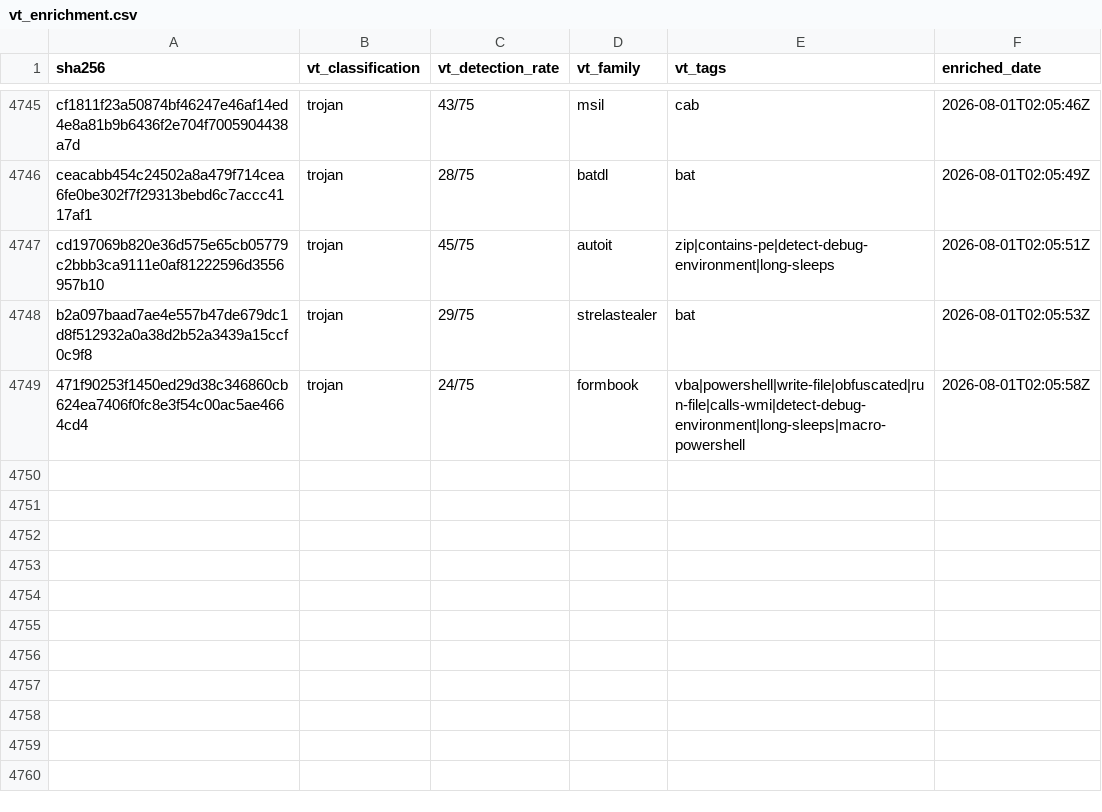
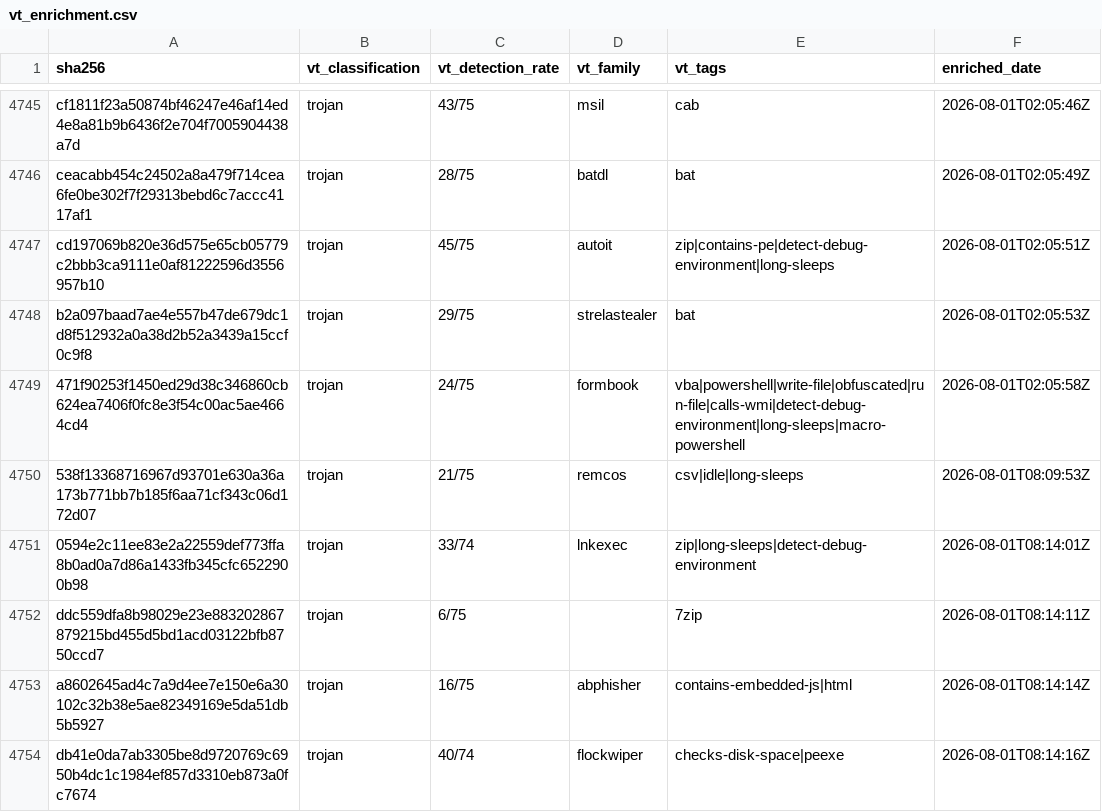
Before and after one commit to elchacal801/threat-intel-reference, a CSV file: data/raw/vt_enrichment.csv, drawn as a sheet; only a part is shown, gaps mark what is left out.

```diff
--- a/data/raw/vt_enrichment.csv
+++ b/data/raw/vt_enrichment.csv
@@ -4749 +4749,6 @@ b2a097baad7ae4e557b47de679dc1d8f512932a0a38d2b52a3439a15ccf0c9f8,trojan,29/75,st
 471f90253f1450ed29d38c346860cb624ea7406f0fc8e3f54c00ac5ae4664cd4,trojan,24/75,formbook,vba|powershell|write-file|obfuscated|run-file|calls-wmi|detect-debug-environment|long-sleeps|macro-powershell,2026-08-01T02:05:58Z
+538f13368716967d93701e630a36a173b771bb7b185f6aa71cf343c06d172d07,trojan,21/75,remcos,csv|idle|long-sleeps,2026-08-01T08:09:53Z
+0594e2c11ee83e2a22559def773ffa8b0ad0a7d86a1433fb345cfc6522900b98,trojan,33/74,lnkexec,zip|long-sleeps|detect-debug-environment,2026-08-01T08:14:01Z
+ddc559dfa8b98029e23e883202867879215bd455d5bd1acd03122bfb8750ccd7,trojan,6/75,,7zip,2026-08-01T08:14:11Z
+a8602645ad4c7a9d4ee7e150e6a30102c32b38e5ae82349169e5da51db5b5927,trojan,16/75,abphisher,contains-embedded-js|html,2026-08-01T08:14:14Z
+db41e0da7ab3305be8d9720769c6950b4dc1c1984ef857d3310eb873a0fc7674,trojan,40/74,flockwiper,checks-disk-space|peexe,2026-08-01T08:14:16Z
```
Also changed, not shown: 6 other files.
